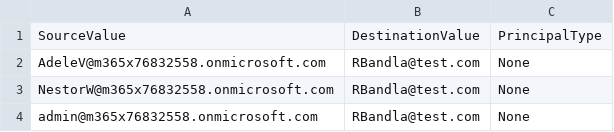
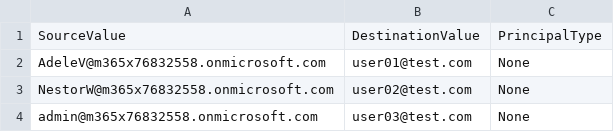
Before and after one commit to subjectdatadotcom/SharegateMigration, a CSV file: usermappings.csv, drawn as a sheet.

Commit message:
Update usermappings.csv

```diff
--- a/usermappings.csv
+++ b/usermappings.csv
@@ -1,4 +1,4 @@
 SourceValue,DestinationValue,PrincipalType
-AdeleV@m365x76832558.onmicrosoft.com,RBandla@test.com,None
-NestorW@m365x76832558.onmicrosoft.com,RBandla@test.com,None
-admin@m365x76832558.onmicrosoft.com,RBandla@test.com,None
+AdeleV@m365x76832558.onmicrosoft.com,user01@test.com,None
+NestorW@m365x76832558.onmicrosoft.com,user02@test.com,None
+admin@m365x76832558.onmicrosoft.com,user03@test.com,None
```
